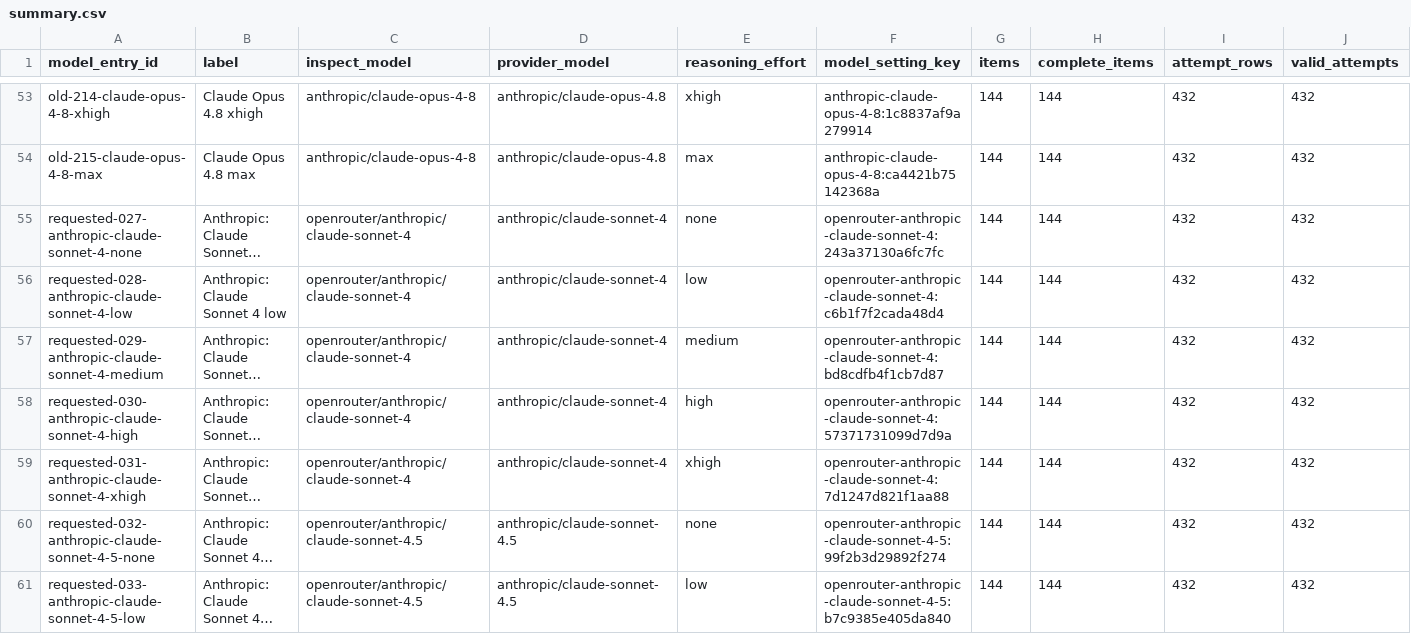
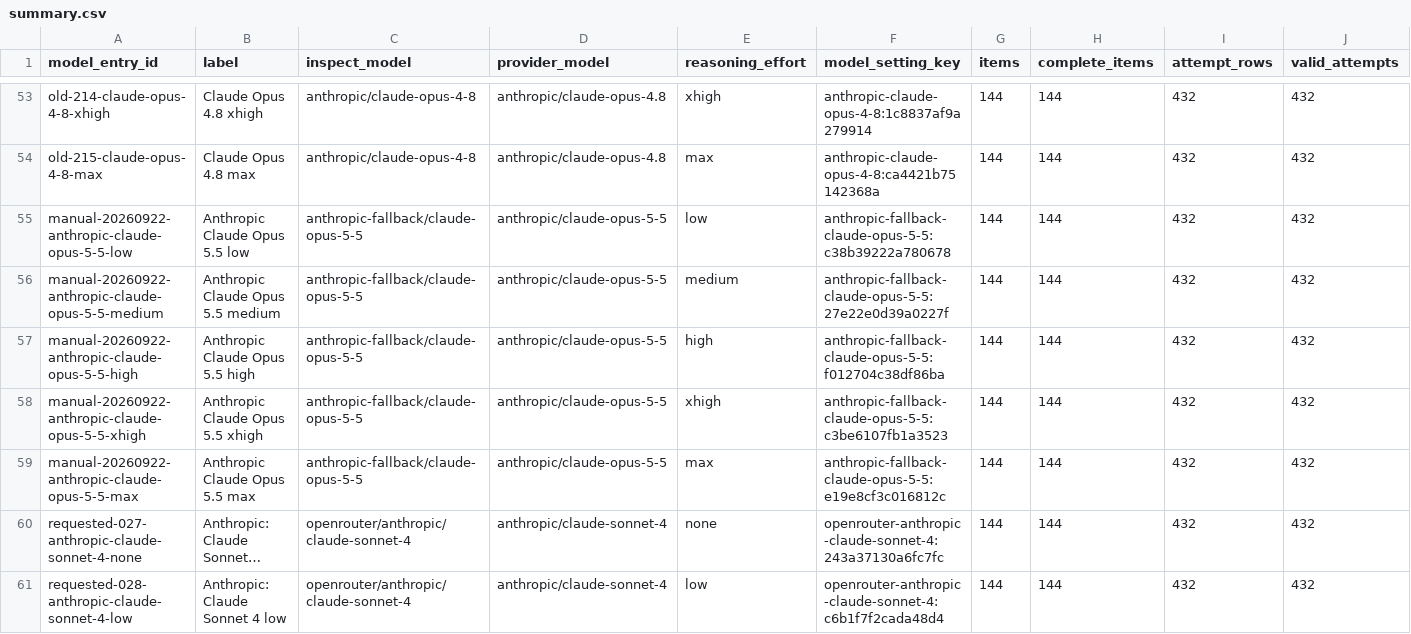
Before and after one commit to adamallcock/obviousbench, a CSV file: reports/v0_2/aggregate/summary.csv, drawn as a sheet; only a part is shown, gaps mark what is left out; the shorter side is filled out with more unchanged rows; long unchanged cells end in …; rows hold the shown columns only; the diff names each change by its address in the sheet, - before the commit and + after, or states it on an @@ line.

```diff
--- a/reports/v0_2/aggregate/summary.csv
+++ b/reports/v0_2/aggregate/summary.csv
+row 55: manual-20260922-anthropic-claude-opus-5-5-low | Anthropic Claude Opus 5.5 low | anthropic-fallback/claude-opus-5-5 | anthropic/claude-opus-5-5 | low | anthropic-fallback-claude-opus-5-5:c38b39222a780678 | 144 | 144 | 432 | 432
+row 56: manual-20260922-anthropic-claude-opus-5-5-medium | Anthropic Claude Opus 5.5 medium | anthropic-fallback/claude-opus-5-5 | anthropic/claude-opus-5-5 | medium | anthropic-fallback-claude-opus-5-5:27e22e0d39a0227f | 144 | 144 | 432 | 432
+row 57: manual-20260922-anthropic-claude-opus-5-5-high | Anthropic Claude Opus 5.5 high | anthropic-fallback/claude-opus-5-5 | anthropic/claude-opus-5-5 | high | anthropic-fallback-claude-opus-5-5:f012704c38df86ba | 144 | 144 | 432 | 432
+row 58: manual-20260922-anthropic-claude-opus-5-5-xhigh | Anthropic Claude Opus 5.5 xhigh | anthropic-fallback/claude-opus-5-5 | anthropic/claude-opus-5-5 | xhigh | anthropic-fallback-claude-opus-5-5:c3be6107fb1a3523 | 144 | 144 | 432 | 432
+row 59: manual-20260922-anthropic-claude-opus-5-5-max | Anthropic Claude Opus 5.5 max | anthropic-fallback/claude-opus-5-5 | anthropic/claude-opus-5-5 | max | anthropic-fallback-claude-opus-5-5:e19e8cf3c016812c | 144 | 144 | 432 | 432
```
Also changed, not shown: 6 other files.
